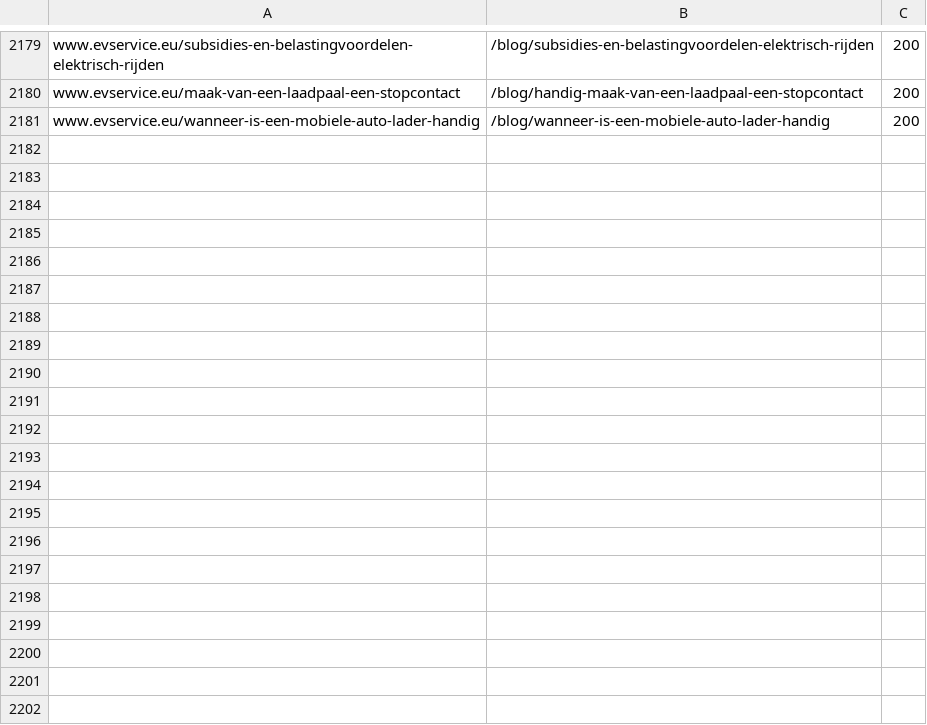
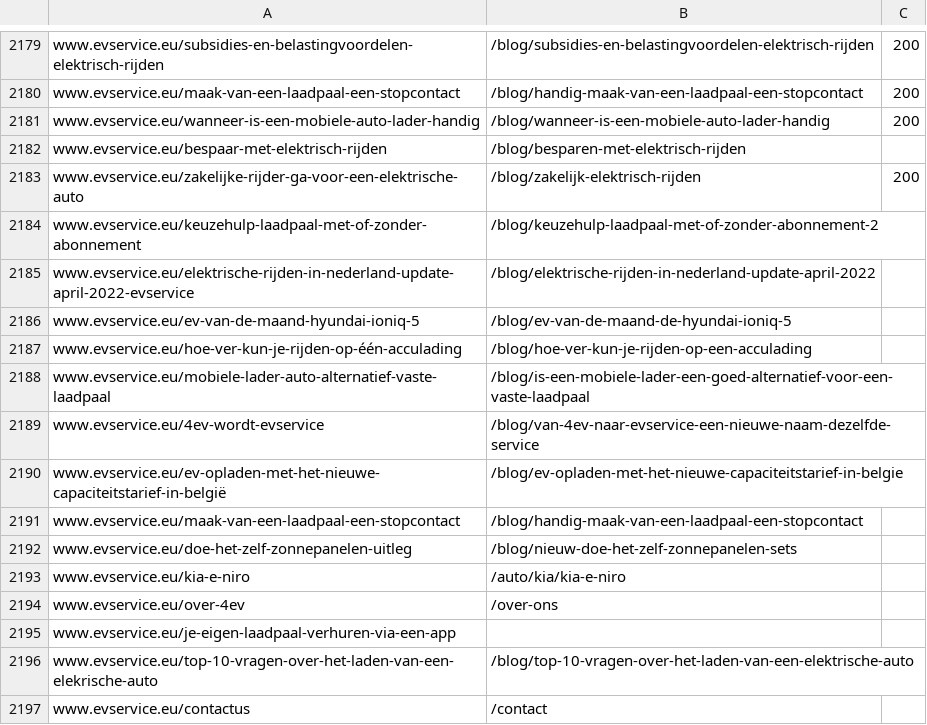
Before and after one commit to Sander-Voogt/ev-service2, a CSV file: storefront/scripts/redirects.csv, drawn as a sheet; only a part is shown, gaps mark what is left out; the diff names each change by its address in the sheet, - before the commit and + after, or states it on an @@ line.

Commit message:
redirects

```diff
--- a/storefront/scripts/redirects.csv
+++ b/storefront/scripts/redirects.csv
+row 2182: www.evservice.eu/bespaar-met-elektrisch-rijden | /blog/besparen-met-elektrisch-rijden
+row 2183: www.evservice.eu/zakelijke-rijder-ga-voor-een-elektrische-auto | /blog/zakelijk-elektrisch-rijden | 200
+row 2184: www.evservice.eu/keuzehulp-laadpaal-met-of-zonder-abonnement | /blog/keuzehulp-laadpaal-met-of-zonder-abonnement-2
+row 2185: www.evservice.eu/elektrische-rijden-in-nederland-update-april-2022-evservice | /blog/elektrische-rijden-in-nederland-update-april-2022
+row 2186: www.evservice.eu/ev-van-de-maand-hyundai-ioniq-5 | /blog/ev-van-de-maand-de-hyundai-ioniq-5
+row 2187: www.evservice.eu/hoe-ver-kun-je-rijden-op-één-acculading | /blog/hoe-ver-kun-je-rijden-op-een-acculading
+row 2188: www.evservice.eu/mobiele-lader-auto-alternatief-vaste-laadpaal | /blog/is-een-mobiele-lader-een-goed-alternatief-voor-een-vaste-laadpaal
+row 2189: www.evservice.eu/4ev-wordt-evservice | /blog/van-4ev-naar-evservice-een-nieuwe-naam-dezelfde-service
+row 2190: www.evservice.eu/ev-opladen-met-het-nieuwe-capaciteitstarief-in-belgië | /blog/ev-opladen-met-het-nieuwe-capaciteitstarief-in-belgie
+row 2191: www.evservice.eu/maak-van-een-laadpaal-een-stopcontact | /blog/handig-maak-van-een-laadpaal-een-stopcontact
+row 2192: www.evservice.eu/doe-het-zelf-zonnepanelen-uitleg | /blog/nieuw-doe-het-zelf-zonnepanelen-sets
+row 2193: www.evservice.eu/kia-e-niro | /auto/kia/kia-e-niro
+row 2194: www.evservice.eu/over-4ev | /over-ons
+row 2195: www.evservice.eu/je-eigen-laadpaal-verhuren-via-een-app
+row 2196: www.evservice.eu/top-10-vragen-over-het-laden-van-een-elekrische-auto | /blog/top-10-vragen-over-het-laden-van-een-elektrische-auto
+row 2197: www.evservice.eu/contactus | /contact
```
